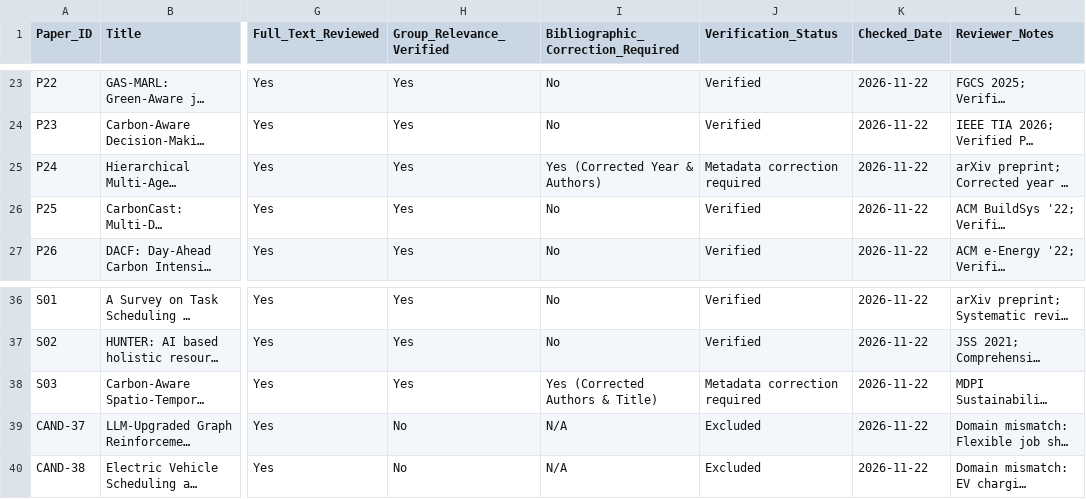
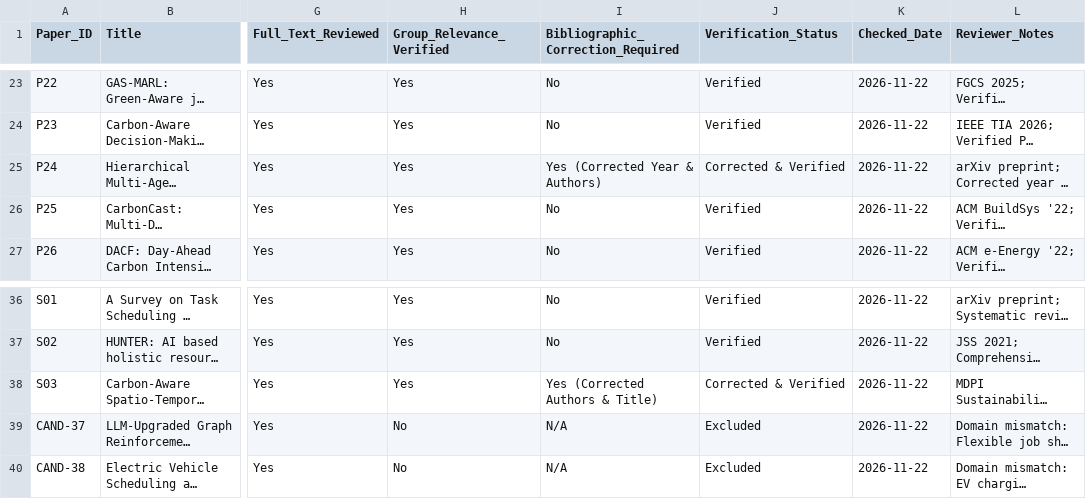
Before and after one commit to Nilakhs/CarbonAware-RL-Cloud-Scheduler, a CSV file: literature_survey/verification_log.csv, drawn as a sheet; only a part is shown, gaps mark what is left out; long unchanged cells end in …; the diff names each change by its address in the sheet, - before the commit and + after, or states it on an @@ line.

```diff
--- a/literature_survey/verification_log.csv
+++ b/literature_survey/verification_log.csv
-J25 (Verification_Status): Metadata correction required
+J25 (Verification_Status): Corrected & Verified
-J38 (Verification_Status): Metadata correction required
+J38 (Verification_Status): Corrected & Verified
```
Also changed, not shown: literature_survey/retrieval_log.csv, literature_survey/screening_log.csv.
